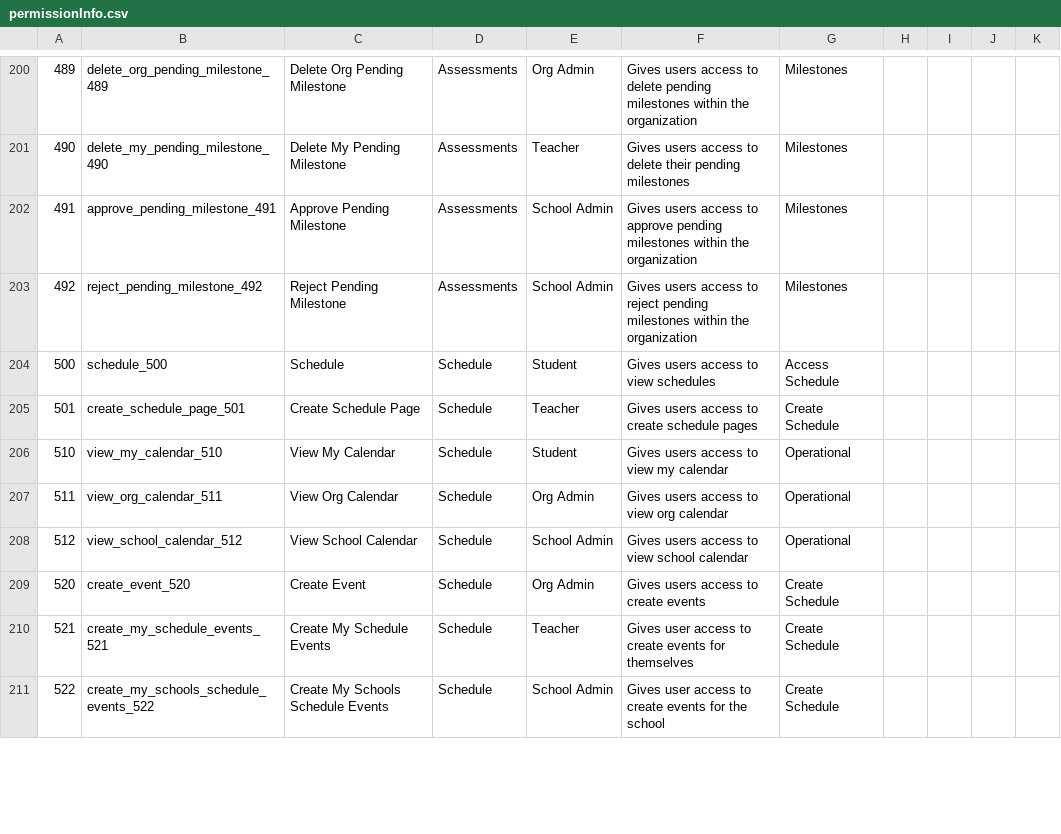
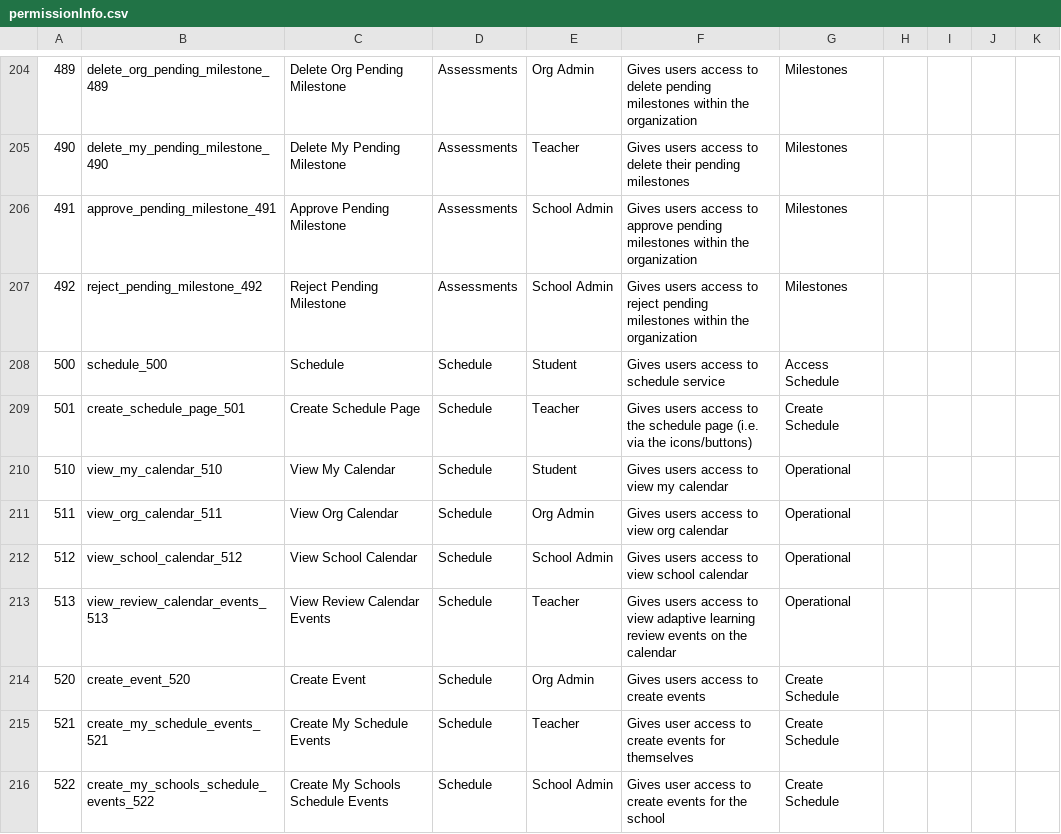
Before and after one commit to Klasmart-Engineering/user-service, a CSV file: src/permissions/permissionInfo.csv, drawn as a sheet; only a part is shown, gaps mark what is left out; addresses are those after the commit; the diff covers the shown part only; the diff names each change by its address in the sheet, - before the commit and + after, or states it on an @@ line.

Commit message:
Merged in UD-1145-update-permissions (pull request #617)
feat(UD-1145): 👮 Update permissions

* feat(UD-1145): 👮 Update permissions


Approved-by: Matthew Entwistle
Approved-by: Oliver Harrison

```diff
--- a/src/permissions/permissionInfo.csv
+++ b/src/permissions/permissionInfo.csv
-F208: Gives users access to view schedules
+F208: Gives users access to schedule service
-F209: …access to create schedule pages
+F209: …access to the schedule page (i.e. via the icons/buttons)
+row 213: 513 | view_review_calendar_events_513 | View Review Calendar Events | Schedule | Teacher | Gives users access to view adaptive learning review events on the calendar | Operational
```
Also changed, not shown: 14 added rows and 42 edited cells elsewhere in this file, 7 other files.
